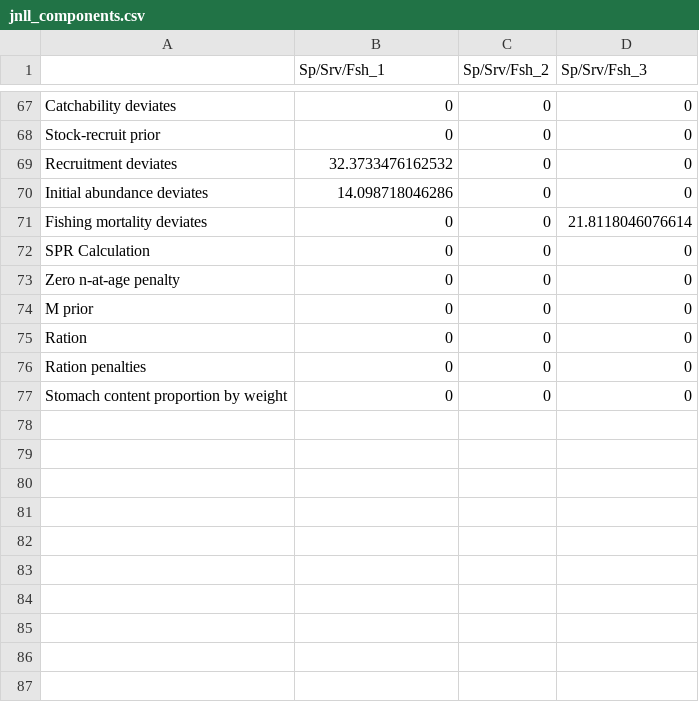
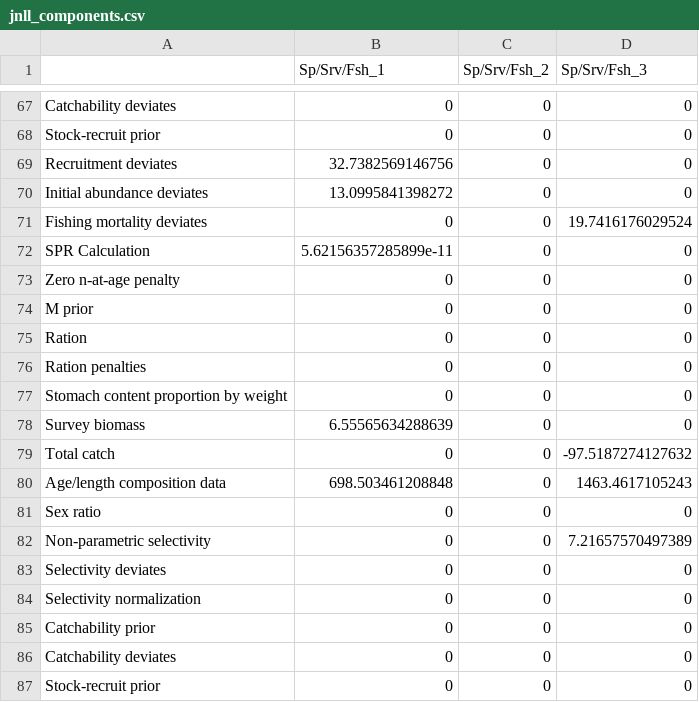
Before and after one commit to grantdadams/GOA-ATF-ESP, a CSV file: Results/jnll_components.csv, drawn as a sheet; only a part is shown, gaps mark what is left out; the shorter side is filled out with more unchanged rows; the diff covers the shown part only.

Commit message:
update final results

```diff
--- a/Results/jnll_components.csv
+++ b/Results/jnll_components.csv
@@ -68,4 +68,20 @@
 "Stock-recruit prior",0,0,0
-"Recruitment deviates",32.3733476162532,0,0
-"Initial abundance deviates",14.098718046286,0,0
-"Fishing mortality deviates",0,0,21.8118046076614
+"Recruitment deviates",32.7382569146756,0,0
+"Initial abundance deviates",13.0995841398272,0,0
+"Fishing mortality deviates",0,0,19.7416176029524
+"SPR Calculation",5.62156357285899e-11,0,0
+"Zero n-at-age penalty",0,0,0
+"M prior",0,0,0
+"Ration",0,0,0
+"Ration penalties",0,0,0
+"Stomach content proportion by weight",0,0,0
+"Survey biomass",6.55565634288639,0,0
+"Total catch",0,0,-97.5187274127632
+"Age/length composition data",698.503461208848,0,1463.4617105243
+"Sex ratio",0,0,0
+"Non-parametric selectivity",0,0,7.21657570497389
+"Selectivity deviates",0,0,0
+"Selectivity normalization",0,0,0
+"Catchability prior",0,0,0
+"Catchability deviates",0,0,0
+"Stock-recruit prior",0,0,0
```
Also changed, not shown: 22 added rows and 23 edited cells elsewhere in this file, 30 other files.
